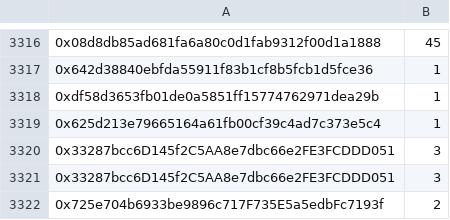
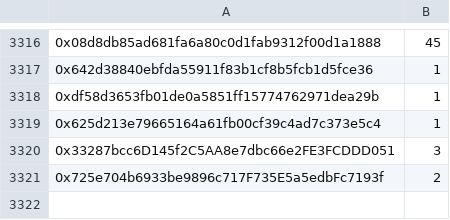
Before and after one commit to gyrostable/gyd-governance, a CSV file: data/verified_founding_frogger_vault.csv, drawn as a sheet; only a part is shown, gaps mark what is left out.

Commit message:
Update founding members merkle root

```diff
--- a/data/verified_founding_frogger_vault.csv
+++ b/data/verified_founding_frogger_vault.csv
@@ -3320,3 +3320,2 @@
 0x33287bcc6D145f2C5AA8e7dbc66e2FE3FCDDD051,3
-0x33287bcc6D145f2C5AA8e7dbc66e2FE3FCDDD051,3
 0x725e704b6933be9896c717F735E5a5edbFc7193f,2
```
Also changed, not shown: 4 other files.
